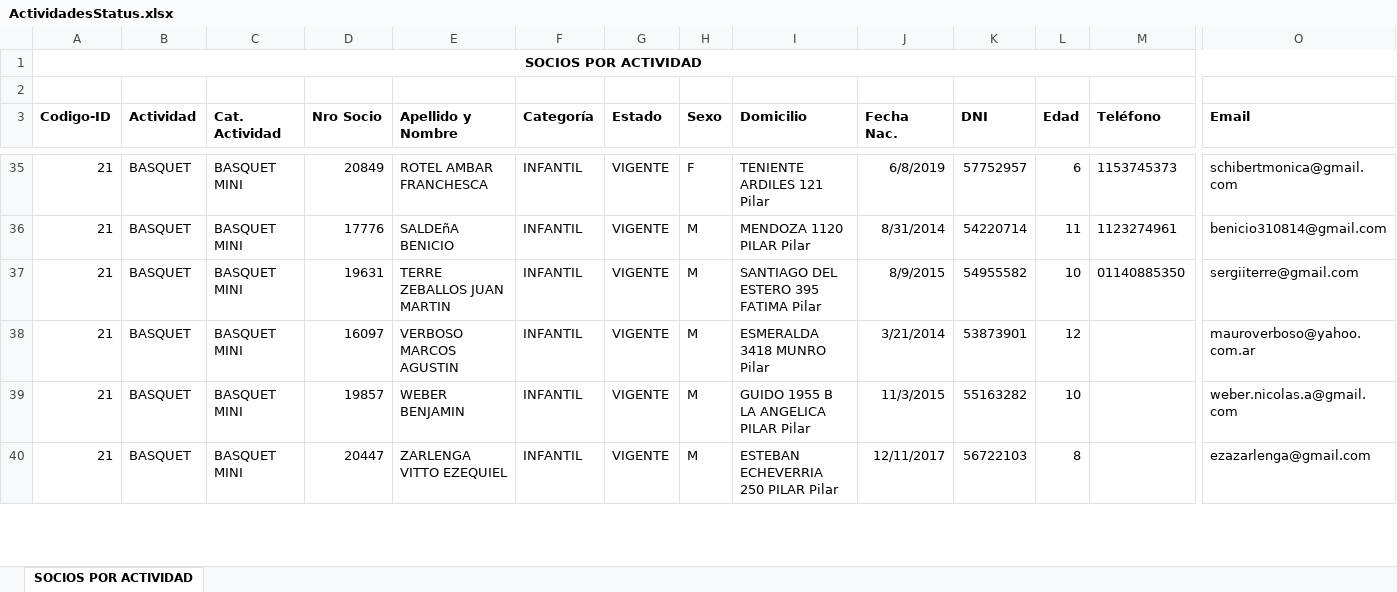
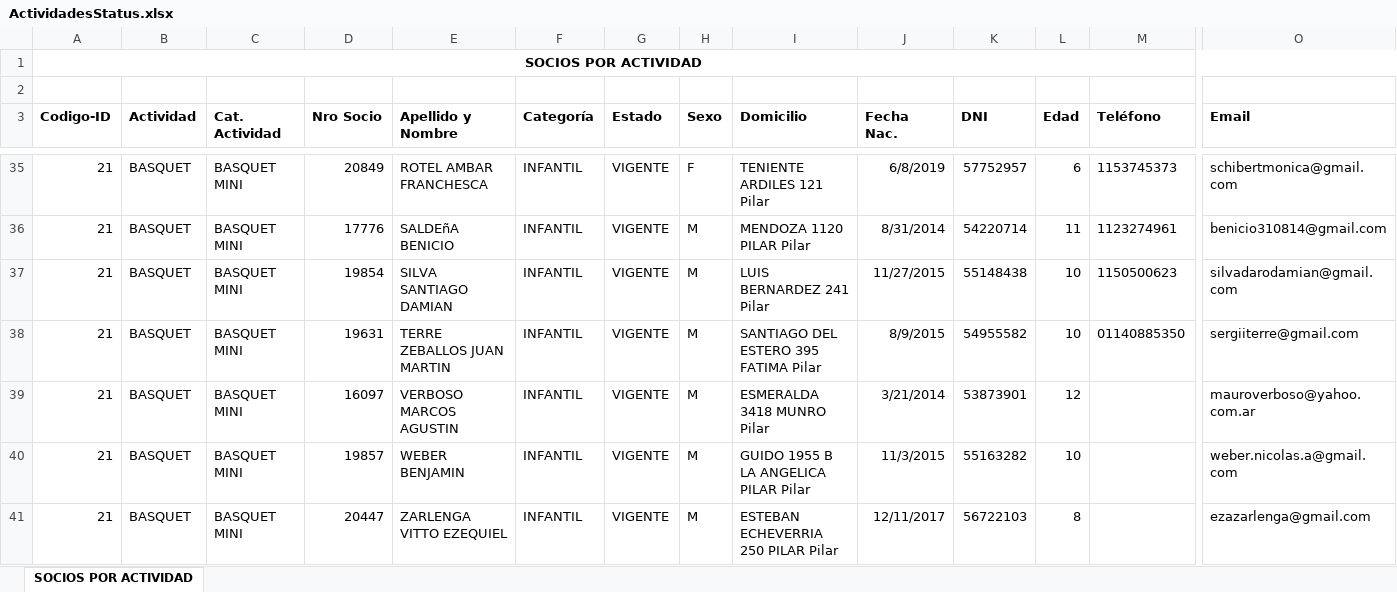
Before and after one commit to martin4yo/rojoplus, an Excel workbook: brio/ActividadesStatus.xlsx, sheet SOCIOS POR ACTIVIDAD, drawn as a sheet; only a part is shown, gaps mark what is left out; values as stored, in another font and other column widths than the file's, no borders; rows hold the shown columns only; the diff covers the shown part only; the diff names each change by its address in the sheet, - before the commit and + after, or states it on an @@ line.

```diff
--- a/brio/ActividadesStatus.xlsx (sheet SOCIOS POR ACTIVIDAD)
+++ b/brio/ActividadesStatus.xlsx (sheet SOCIOS POR ACTIVIDAD)
+row 37: 21 | BASQUET | BASQUET MINI | 19854 | SILVA SANTIAGO DAMIAN | INFANTIL | VIGENTE | M | LUIS BERNARDEZ 241 Pilar | 11/27/2015 | 55148438 | 10 | 1150500623 | silvadarodamian@gmail.com
```
Also changed, not shown: 1 added row, 1 removed row and 4 edited cells elsewhere in this sheet, brio/GruposFamiliares.xlsx, brio/Socios.xlsx, 48 other files.
